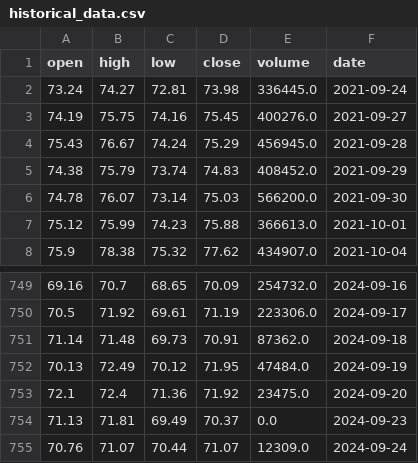
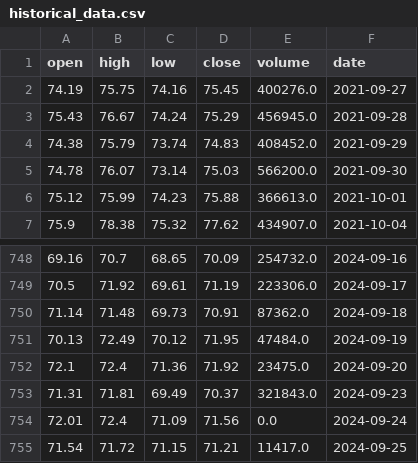
Before and after one commit to AnatolPoiata/oilforecast, a CSV file: historical_data.csv, drawn as a sheet; only a part is shown, gaps mark what is left out.

```diff
--- a/historical_data.csv
+++ b/historical_data.csv
@@ -1,3 +1,2 @@
 open,high,low,close,volume,date
-73.24,74.27,72.81,73.98,336445.0,2021-09-24
 74.19,75.75,74.16,75.45,400276.0,2021-09-27
@@ -753,3 +752,4 @@ open,high,low,close,volume,date
 72.1,72.4,71.36,71.92,23475.0,2024-09-20
-71.13,71.81,69.49,70.37,0.0,2024-09-23
-70.76,71.07,70.44,71.07,12309.0,2024-09-24
+71.31,71.81,69.49,70.37,321843.0,2024-09-23
+72.01,72.4,71.09,71.56,0.0,2024-09-24
+71.54,71.72,71.15,71.21,11417.0,2024-09-25
```
Also changed, not shown: forecast_data.csv.
